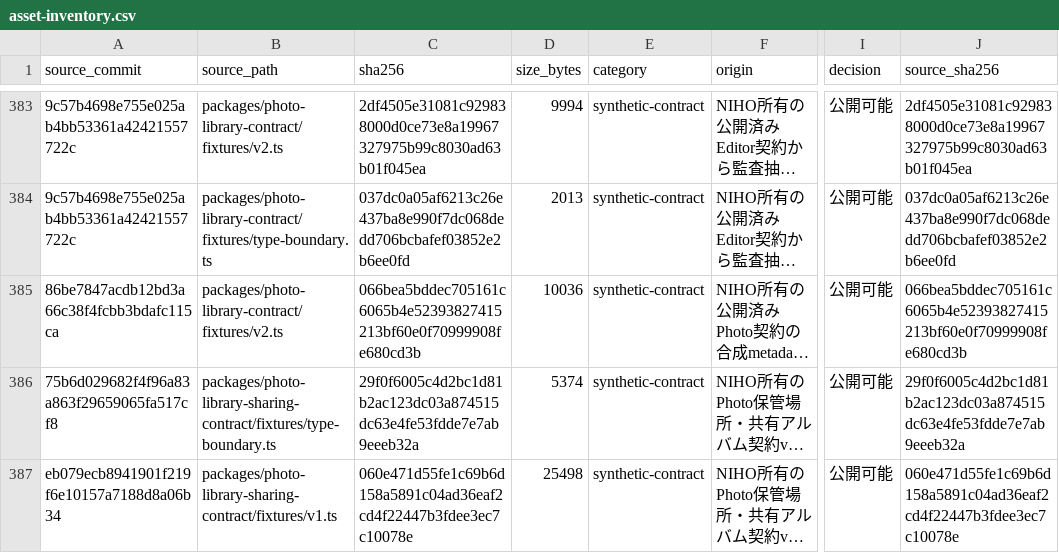
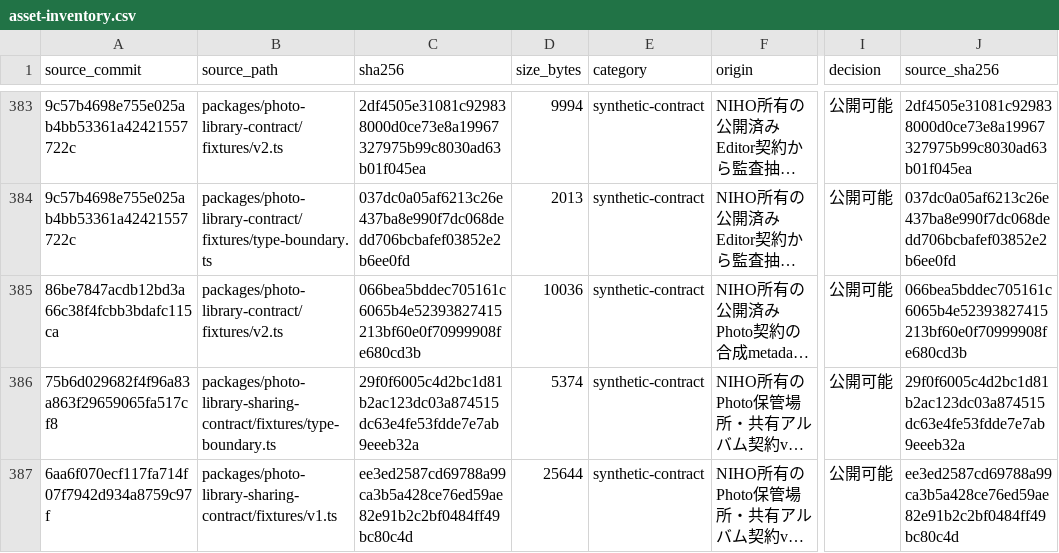
Before and after one commit to niho-life/niho-photo, a CSV file: docs/legal/asset-inventory.csv, drawn as a sheet; only a part is shown, gaps mark what is left out; long unchanged cells end in …; the diff names each change by its address in the sheet, - before the commit and + after, or states it on an @@ line.

```diff
--- a/docs/legal/asset-inventory.csv
+++ b/docs/legal/asset-inventory.csv
-A387 (source_commit): eb079ecb8941901f219f6e10157a7188d8a06b34
+A387 (source_commit): 6aa6f070ecf117fa714f07f7942d934a8759c97f
-C387 (sha256): 060e471d55fe1c69b6d158a5891c04ad36eaf2cd4f22447b3fdee3ec7c10078e
+C387 (sha256): ee3ed2587cd69788a99ca3b5a428ce76ed59ae82e91b2c2bf0484ff49bc80c4d
-D387 (size_bytes): 25498
+D387 (size_bytes): 25644
-J387 (source_sha256): 060e471d55fe1c69b6d158a5891c04ad36eaf2cd4f22447b3fdee3ec7c10078e
+J387 (source_sha256): ee3ed2587cd69788a99ca3b5a428ce76ed59ae82e91b2c2bf0484ff49bc80c4d
```
Also changed, not shown: 1 other file.
